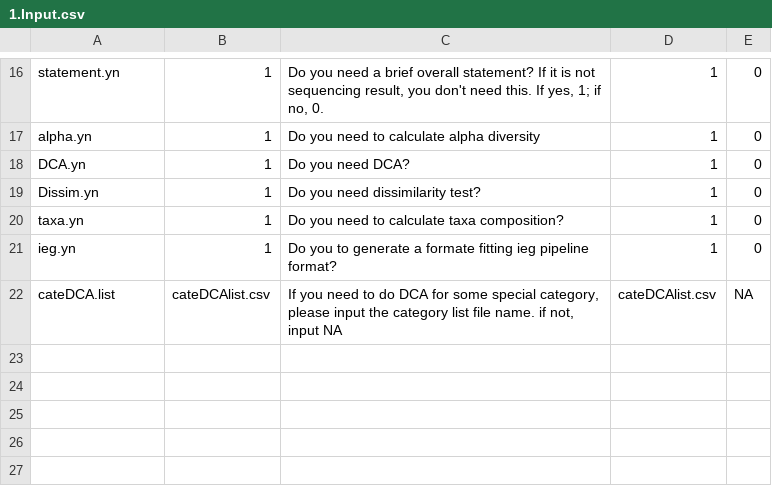
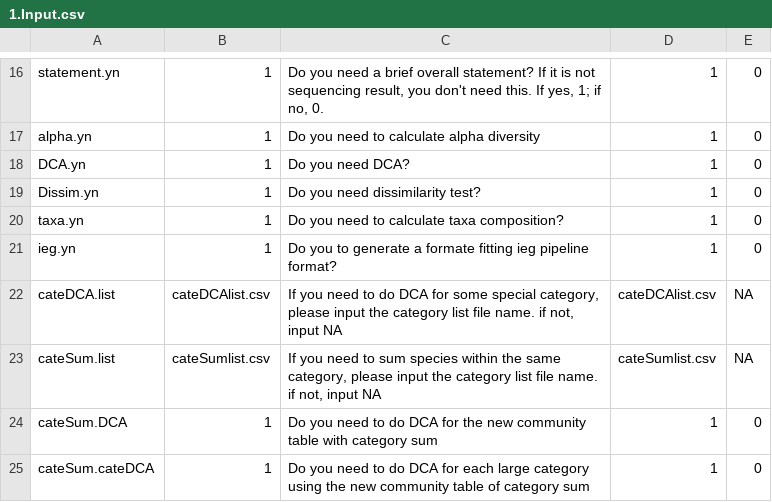
Before and after one commit to xphab/egg, a CSV file: input/1.Input.csv, drawn as a sheet; only a part is shown, gaps mark what is left out; the diff names each change by its address in the sheet, - before the commit and + after, or states it on an @@ line.

Commit message:
New Function: sum by category and DCA by category

```diff
--- a/input/1.Input.csv
+++ b/input/1.Input.csv
+row 23: cateSum.list | cateSumlist.csv | If you need to sum species within the same category, please input the category list file name. if not, input NA | cateSumlist.csv | NA
+row 24: cateSum.DCA | 1 | Do you need to do DCA for the new community table with category sum | 1 | 0
+row 25: cateSum.cateDCA | 1 | Do you need to do DCA for each large category using the new community table of category sum | 1 | 0
```
Also changed, not shown: input/cateDCAlist.csv, output/try.02.alpha.csv, 23 other files.
